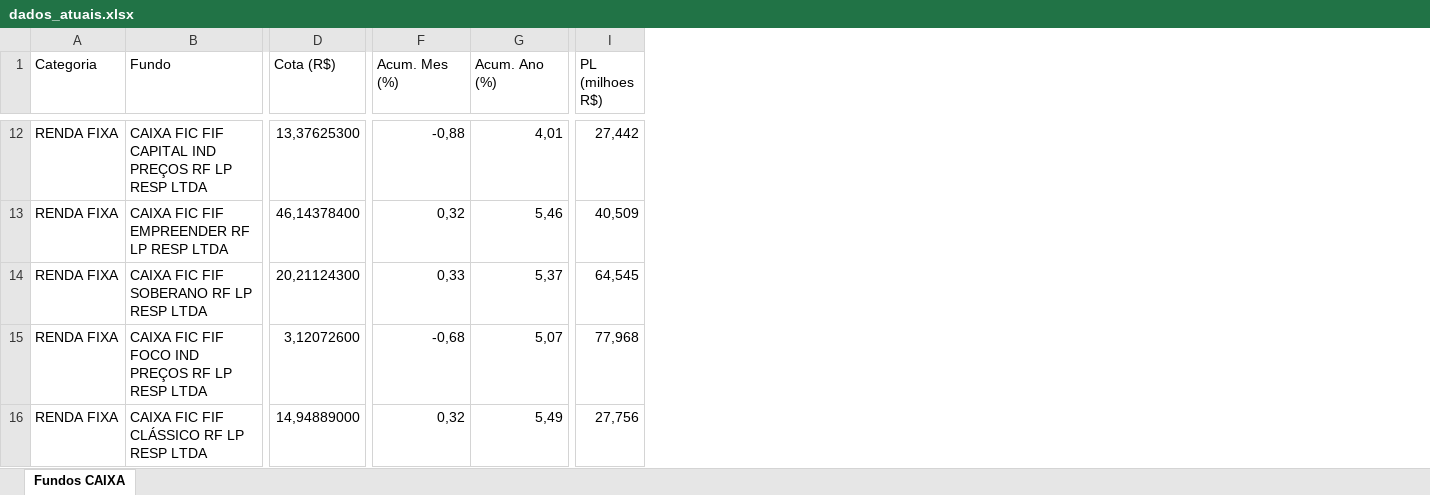
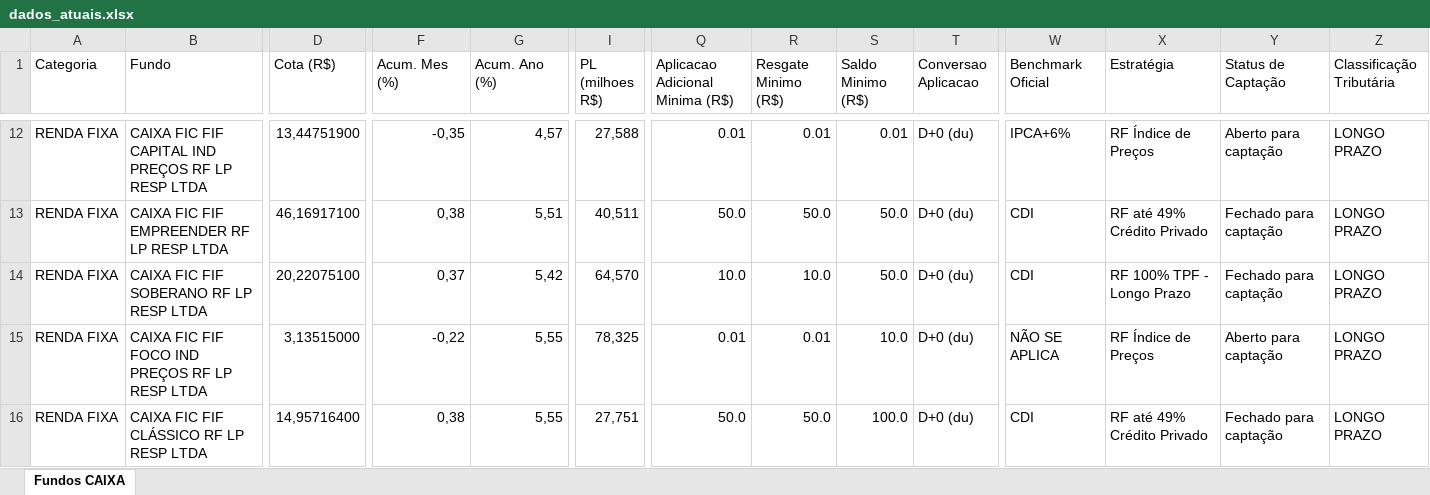
Before and after one commit to eltonprivatebanker/catalogo-fundos-caixa, an Excel workbook: dados_atuais.xlsx, sheet Fundos CAIXA, drawn as a sheet; only a part is shown, gaps mark what is left out; values as stored, in another font and other column widths than the file's, no cell formats; the diff covers the shown part only; the diff names each change by its address in the sheet, - before the commit and + after, or states it on an @@ line.

```diff
--- a/dados_atuais.xlsx (sheet Fundos CAIXA)
+++ b/dados_atuais.xlsx (sheet Fundos CAIXA)
+column Q (Aplicacao Adicional Minima (R$)), rows 12-16: 0.01 | 50.0 | 10.0 | 0.01 | 50.0
+column R (Resgate Minimo (R$)), rows 12-16: 0.01 | 50.0 | 10.0 | 0.01 | 50.0
+column S (Saldo Minimo (R$)), rows 12-16: 0.01 | 50.0 | 50.0 | 10.0 | 100.0
+column T (Conversao Aplicacao), rows 12-16: all D+0 (du)
+column W (Benchmark Oficial), rows 12-16: IPCA+6% | CDI | CDI | NÃO SE APLICA | CDI
+column X (Estratégia), rows 12-16: RF Índice de Preços | RF até 49% Crédito Privado | RF 100% TPF - Longo Prazo | RF Índice de Preços | RF até 49% Crédito Privado
+column Y (Status de Captação), rows 12-16: Aberto para captação | Fechado para captação | Fechado para captação | Aberto para captação | Fechado para captação
+column Z (Classificação Tributária), rows 12-16: all LONGO PRAZO
-D12 (Cota (R$)): 13,37625300
+D12 (Cota (R$)): 13,44751900
-F12 (Acum. Mes (%)): -0,88
+F12 (Acum. Mes (%)): -0,35
-G12 (Acum. Ano (%)): 4,01
+G12 (Acum. Ano (%)): 4,57
-I12 (PL (milhoes R$)): 27,442
+I12 (PL (milhoes R$)): 27,588
-D13 (Cota (R$)): 46,14378400
+D13 (Cota (R$)): 46,16917100
-F13 (Acum. Mes (%)): 0,32
+F13 (Acum. Mes (%)): 0,38
-G13 (Acum. Ano (%)): 5,46
+G13 (Acum. Ano (%)): 5,51
-I13 (PL (milhoes R$)): 40,509
+I13 (PL (milhoes R$)): 40,511
-D14 (Cota (R$)): 20,21124300
+D14 (Cota (R$)): 20,22075100
-F14 (Acum. Mes (%)): 0,33
+F14 (Acum. Mes (%)): 0,37
-G14 (Acum. Ano (%)): 5,37
+G14 (Acum. Ano (%)): 5,42
-I14 (PL (milhoes R$)): 64,545
+I14 (PL (milhoes R$)): 64,570
-D15 (Cota (R$)): 3,12072600
+D15 (Cota (R$)): 3,13515000
-F15 (Acum. Mes (%)): -0,68
+F15 (Acum. Mes (%)): -0,22
-G15 (Acum. Ano (%)): 5,07
+G15 (Acum. Ano (%)): 5,55
-I15 (PL (milhoes R$)): 77,968
+I15 (PL (milhoes R$)): 78,325
-D16 (Cota (R$)): 14,94889000
+D16 (Cota (R$)): 14,95716400
-F16 (Acum. Mes (%)): 0,32
+F16 (Acum. Mes (%)): 0,38
-G16 (Acum. Ano (%)): 5,49
+G16 (Acum. Ano (%)): 5,55
-I16 (PL (milhoes R$)): 27,756
+I16 (PL (milhoes R$)): 27,751
```
Also changed, not shown: 17 added columns and 932 edited cells elsewhere in this sheet, cell formats, sipii_caixa_20260612.xlsx, 11 other files.
